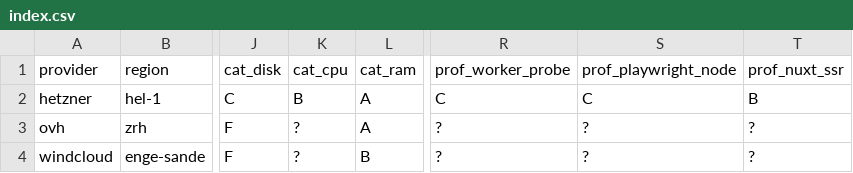
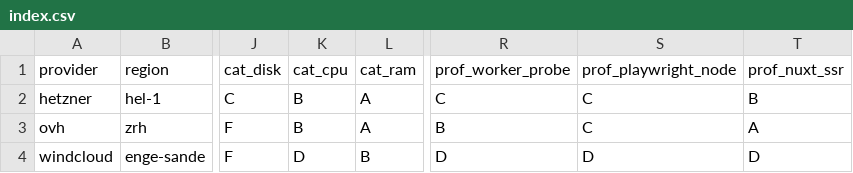
Before and after one commit to Uptimeify/p99bench, a CSV file: data/index.csv, drawn as a sheet; only a part is shown, gaps mark what is left out; the diff names each change by its address in the sheet, - before the commit and + after, or states it on an @@ line.

```diff
--- a/data/index.csv
+++ b/data/index.csv
-K3 (cat_cpu): ?
+K3 (cat_cpu): B
-R3 (prof_worker_probe): ?
+R3 (prof_worker_probe): B
-S3 (prof_playwright_node): ?
+S3 (prof_playwright_node): C
-T3 (prof_nuxt_ssr): ?
+T3 (prof_nuxt_ssr): A
-K4 (cat_cpu): ?
+K4 (cat_cpu): D
-R4 (prof_worker_probe): ?
+R4 (prof_worker_probe): D
-S4 (prof_playwright_node): ?
+S4 (prof_playwright_node): D
-T4 (prof_nuxt_ssr): ?
+T4 (prof_nuxt_ssr): D
```
Also changed, not shown: 23 other files.
